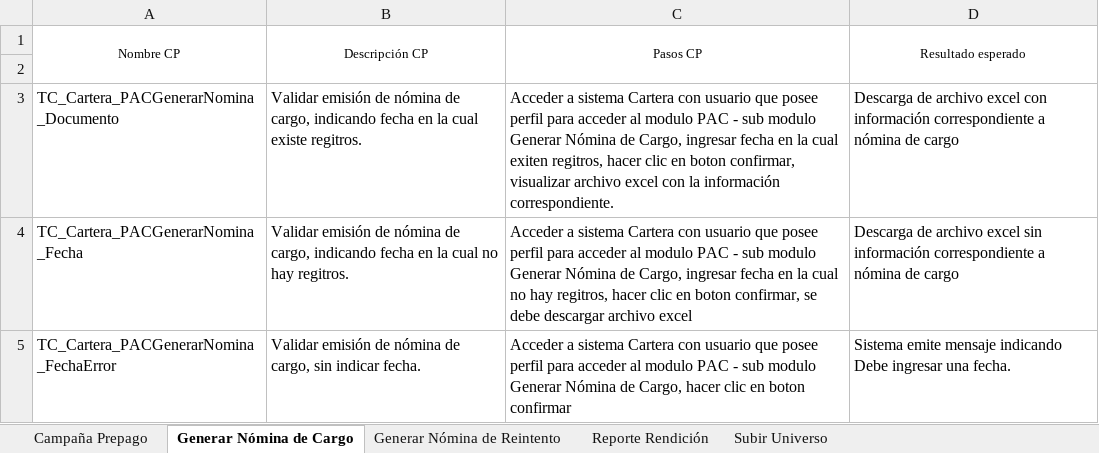
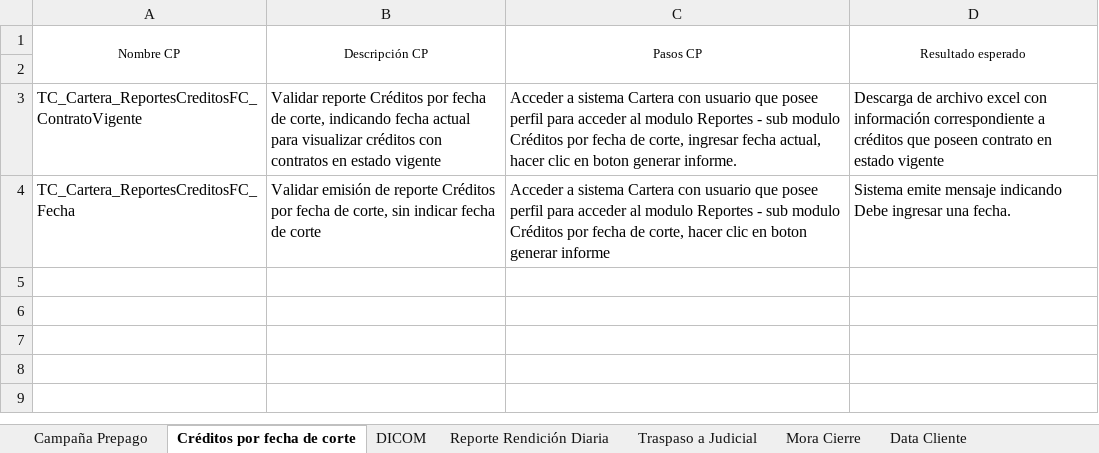
Before and after one commit to mvilches2508/Global-Testing, an Excel workbook: Casos Cartera/Reportes.xlsx, sheet Créditos por fecha de corte, drawn as a sheet; values as stored, in another font and other column widths than the file's, no borders; removed rows and columns are numbered as before the commit, all else as after; the diff names each change by its address in the sheet, - before the commit and + after, or states it on an @@ line.

Commit message:
Actualizar

```diff
--- a/Casos Cartera/Reportes.xlsx (sheet Créditos por fecha de corte)
+++ b/Casos Cartera/Reportes.xlsx (sheet Créditos por fecha de corte)
-sheet tab: Generar Nómina de Cargo
+sheet tab: Créditos por fecha de corte
-sheet tab: Generar Nómina de Reintento
+sheet tab: DICOM
-sheet tab: Reporte Rendición
+sheet tab: Reporte Rendición Diaria
-sheet tab: Subir Universo
+sheet tab: Traspaso a Judicial
+sheet tab: Mora Cierre
+sheet tab: Data Cliente
-row 3: TC_Cartera_PACGenerarNomina_Documento | Validar emisión de nómina de cargo, indicando fecha en la cual existe regitros. | Acceder a sistema Cartera con usuario que posee perfil para acceder al modulo PAC - sub modulo Generar Nómina de Cargo, ingresar fecha en la cual exiten regitros, hacer clic en boton confirmar, visualizar archivo excel con la información correspondiente. | Descarga de archivo excel con información correspondiente a nómina de cargo
-row 4: TC_Cartera_PACGenerarNomina_Fecha | Validar emisión de nómina de cargo, indicando fecha en la cual no hay regitros. | Acceder a sistema Cartera con usuario que posee perfil para acceder al modulo PAC - sub modulo Generar Nómina de Cargo, ingresar fecha en la cual no hay regitros, hacer clic en boton confirmar, se debe descargar archivo excel | Descarga de archivo excel sin información correspondiente a nómina de cargo
+row 3: TC_Cartera_ReportesCreditosFC_ContratoVigente | Validar reporte Créditos por fecha de corte, indicando fecha actual para visualizar créditos con contratos en estado vigente | Acceder a sistema Cartera con usuario que posee perfil para acceder al modulo Reportes - sub modulo Créditos por fecha de corte, ingresar fecha actual, hacer clic en boton generar informe. | Descarga de archivo excel con información correspondiente a créditos que poseen contrato en estado vigente
-A4 (Nombre CP): TC_Cartera_PACGenerarNomina_FechaError
+A4 (Nombre CP): TC_Cartera_ReportesCreditosFC_Fecha
-B4 (Descripción CP): …emisión de nómina de cargo, sin indicar fecha.
+B4 (Descripción CP): …emisión de reporte Créditos por fecha de corte, sin indicar fecha de corte
-C4 (Pasos CP): …al modulo PAC - sub modulo Generar Nómina de Cargo, hacer clic en boton confirmar
+C4 (Pasos CP): …al modulo Reportes - sub modulo Créditos por fecha de corte, hacer clic en boton generar informe
```
Also changed, not shown: sheet Traspaso a Judicial, sheet Reporte Rendición Diaria, sheet Campaña Prepago, other sheet tabs.
